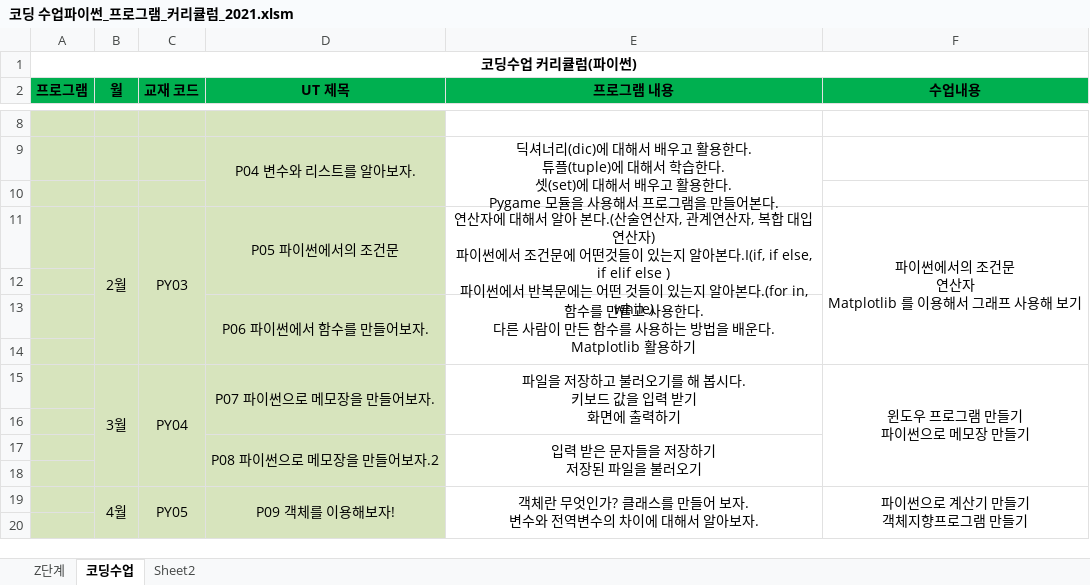
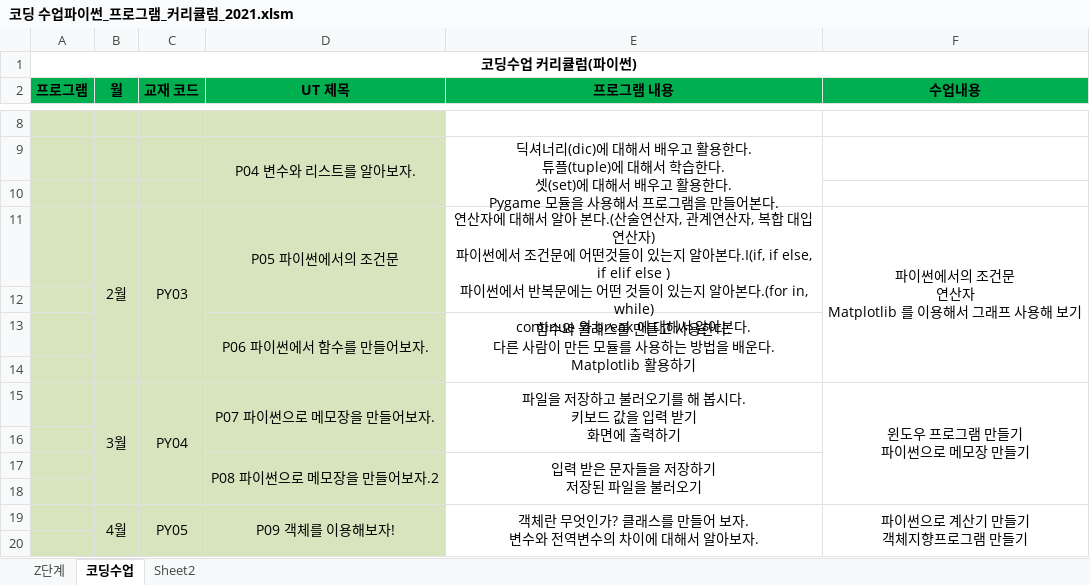
Before and after one commit to freshmea/weizman_python_class, an Excel workbook: textbook/코딩 수업파이썬_프로그램_커리큘럼_2021.xlsm, sheet 코딩수업, drawn as a sheet; only a part is shown, gaps mark what is left out; values as stored, in another font and other column widths than the file's, no borders; ↵ is a line break in a cell; the diff names each change by its address in the sheet, - before the commit and + after, or states it on an @@ line.

Commit message:
커리큘럼 수정

```diff
--- a/textbook/코딩 수업파이썬_프로그램_커리큘럼_2021.xlsm (sheet 코딩수업)
+++ b/textbook/코딩 수업파이썬_프로그램_커리큘럼_2021.xlsm (sheet 코딩수업)
-E11 (프로그램 내용): …다.(for in, while)
+E11 (프로그램 내용): …다.(for in, while) ↵ continue 와 break 에 대해서 알아본다.
-E13 (프로그램 내용): 함수를 만들고 사용한다. ↵ 다른 사람이 만든 함수를 사용…
+E13 (프로그램 내용): 함수와 클래스를 만들고 사용한다. ↵ 다른 사람이 만든 모듈를 사용…
```
Also changed, not shown: 2 other files.
